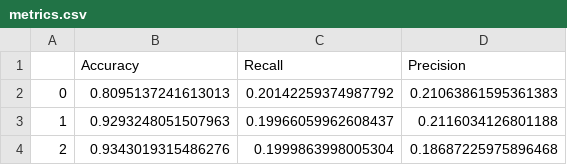
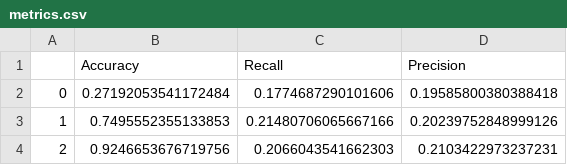
Before and after one commit to zinaassi/ankleband, a CSV file: outputs/quick_test/metrics.csv, drawn as a sheet.

```diff
--- a/outputs/quick_test/metrics.csv
+++ b/outputs/quick_test/metrics.csv
@@ -1,4 +1,4 @@
 ,Accuracy,Recall,Precision
-0,0.8095137241613013,0.20142259374987792,0.21063861595361383
-1,0.9293248051507963,0.19966059962608437,0.2116034126801188
-2,0.9343019315486276,0.1999863998005304,0.18687225975896468
+0,0.27192053541172484,0.1774687290101606,0.19585800380388418
+1,0.7495552355133853,0.21480706065667166,0.20239752848999126
+2,0.9246653676719756,0.2066043541662303,0.2103422973237231
```
Also changed, not shown: 11 other files.
